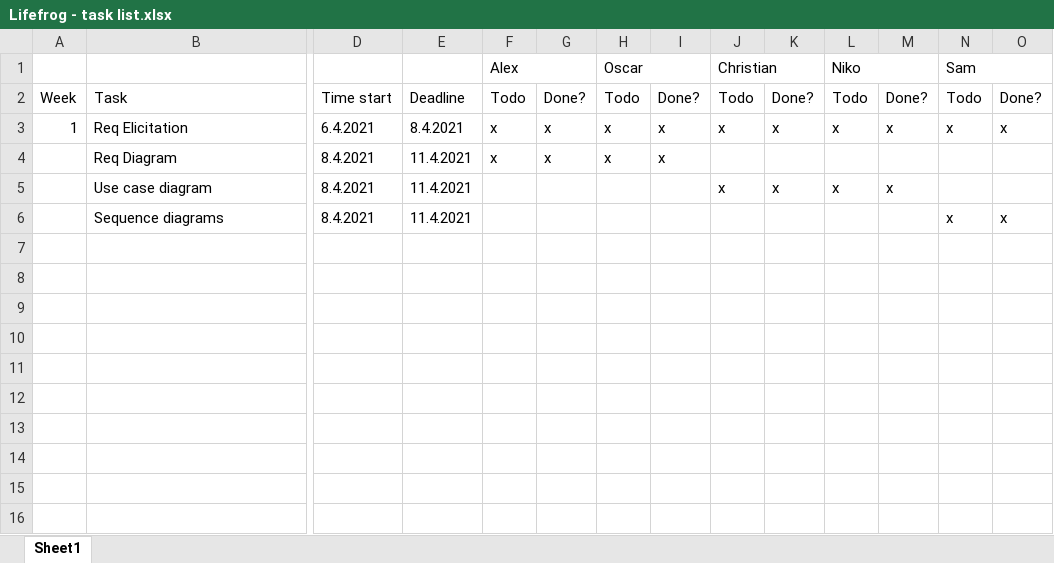
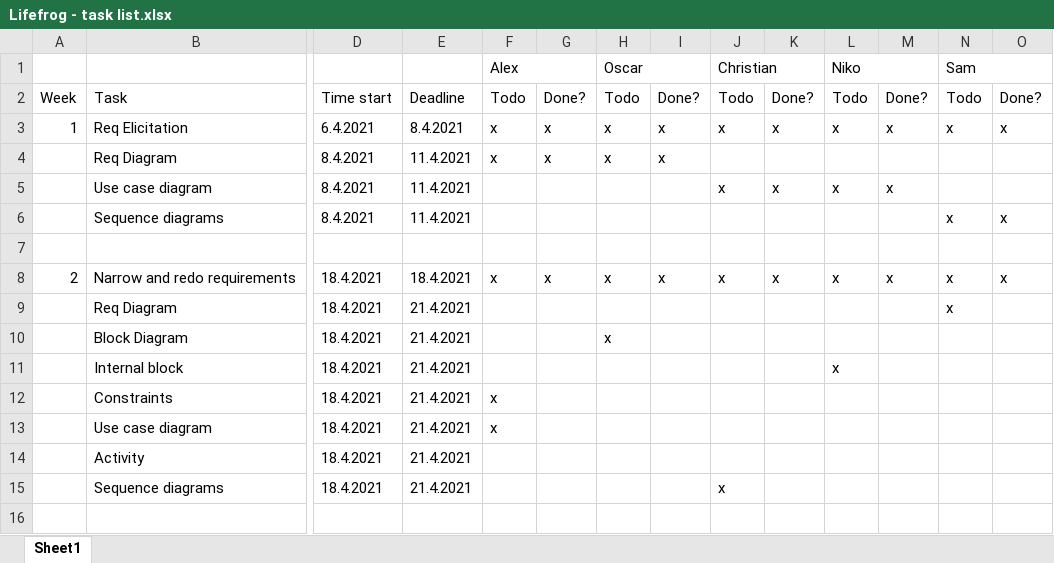
Before and after one commit to chenshih881001/Life-Frog, an Excel workbook: Lifefrog - task list.xlsx, sheet Sheet1, drawn as a sheet; only a part is shown, gaps mark what is left out; values as stored, in another font and other column widths than the file's, no cell formats; charts and pictures not drawn; removed rows and columns are numbered as before the commit, all else as after; rows hold the shown columns only; the diff names each change by its address in the sheet, - before the commit and + after, or states it on an @@ line.

Commit message:
Update Lifefrog - task list.xlsx

```diff
--- a/Lifefrog - task list.xlsx (sheet Sheet1)
+++ b/Lifefrog - task list.xlsx (sheet Sheet1)
-row 8: (empty)
+row 8: 2 | Narrow and redo requirements | 18.4.2021 | 18.4.2021 | x | x | x | x | x | x | x | x | x | x
-row 9: (empty)
+row 9:  | Req Diagram | 18.4.2021 | 21.4.2021 |  |  |  |  |  |  |  |  | x
-row 10: (empty)
+row 10:  | Block Diagram | 18.4.2021 | 21.4.2021 |  |  | x
-row 11: (empty)
+row 11:  | Internal block | 18.4.2021 | 21.4.2021 |  |  |  |  |  |  | x
-row 12: (empty)
+row 12:  | Constraints | 18.4.2021 | 21.4.2021 | x
-row 13: (empty)
+row 13:  | Use case diagram | 18.4.2021 | 21.4.2021 | x
-row 14: (empty)
+row 14:  | Activity | 18.4.2021 | 21.4.2021
-row 15: (empty)
+row 15:  | Sequence diagrams | 18.4.2021 | 21.4.2021 |  |  |  |  | x
-row 16: (empty)
```
Also changed, not shown: cell formats, charts or pictures.
